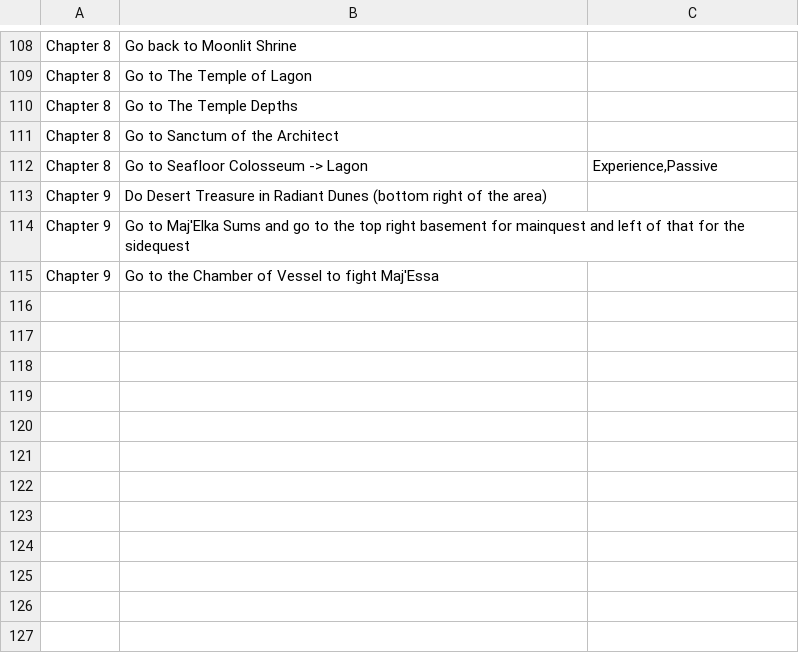
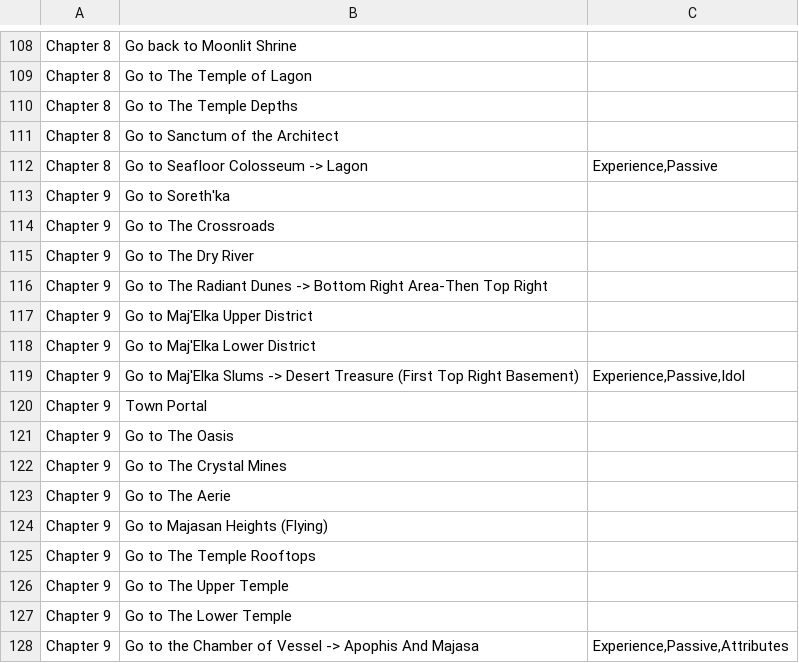
Before and after one commit to emeria/cheatsheet_monster, a CSV file: lastepoch/data/leveling.csv, drawn as a sheet; only a part is shown, gaps mark what is left out.

Commit message:
Added chapter 9

```diff
--- a/lastepoch/data/leveling.csv
+++ b/lastepoch/data/leveling.csv
@@ -112,4 +112,17 @@ Chapter 8 ,Go to Sanctum of the Architect,
 Chapter 8 ,Go to Seafloor Colosseum -> Lagon,"Experience,Passive"
-Chapter 9 ,Do Desert Treasure in Radiant Dunes (bottom right of the area),
-Chapter 9 ,Go to Maj'Elka Sums and go to the top right basement for mainquest and left of that for the sidequest,
-Chapter 9 ,Go to the Chamber of Vessel to fight Maj'Essa,
+Chapter 9 ,Go to Soreth'ka,
+Chapter 9 ,Go to The Crossroads,
+Chapter 9 ,Go to The Dry River,
+Chapter 9 ,Go to The Radiant Dunes -> Bottom Right Area-Then Top Right,
+Chapter 9 ,Go to Maj'Elka Upper District,
+Chapter 9 ,Go to Maj'Elka Lower District,
+Chapter 9 ,Go to Maj'Elka Slums -> Desert Treasure (First Top Right Basement),"Experience,Passive,Idol"
+Chapter 9 ,Town Portal,
+Chapter 9 ,Go to The Oasis,
+Chapter 9 ,Go to The Crystal Mines,
+Chapter 9 ,Go to The Aerie,
+Chapter 9 ,Go to Majasan Heights (Flying),
+Chapter 9 ,Go to The Temple Rooftops,
+Chapter 9 ,Go to The Upper Temple,
+Chapter 9 ,Go to The Lower Temple,
+Chapter 9 ,Go to the Chamber of Vessel -> Apophis And Majasa,"Experience,Passive,Attributes"
```
Also changed, not shown: 3 other files.
